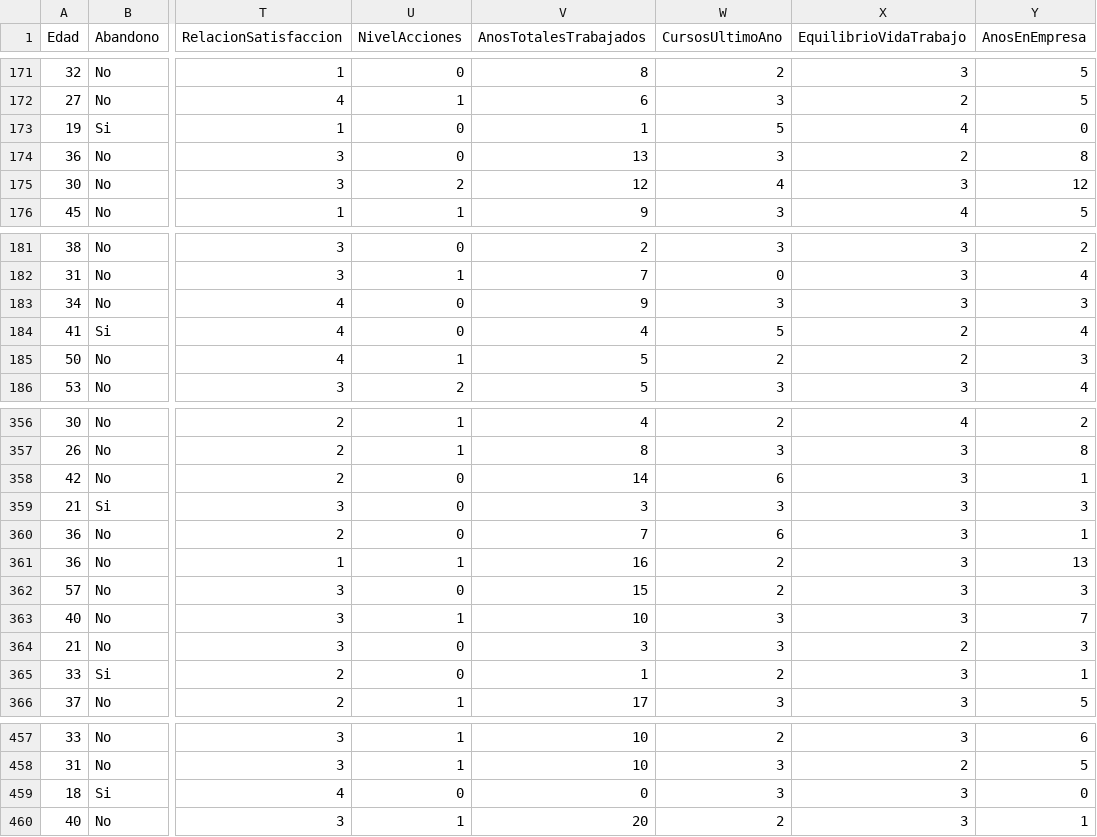
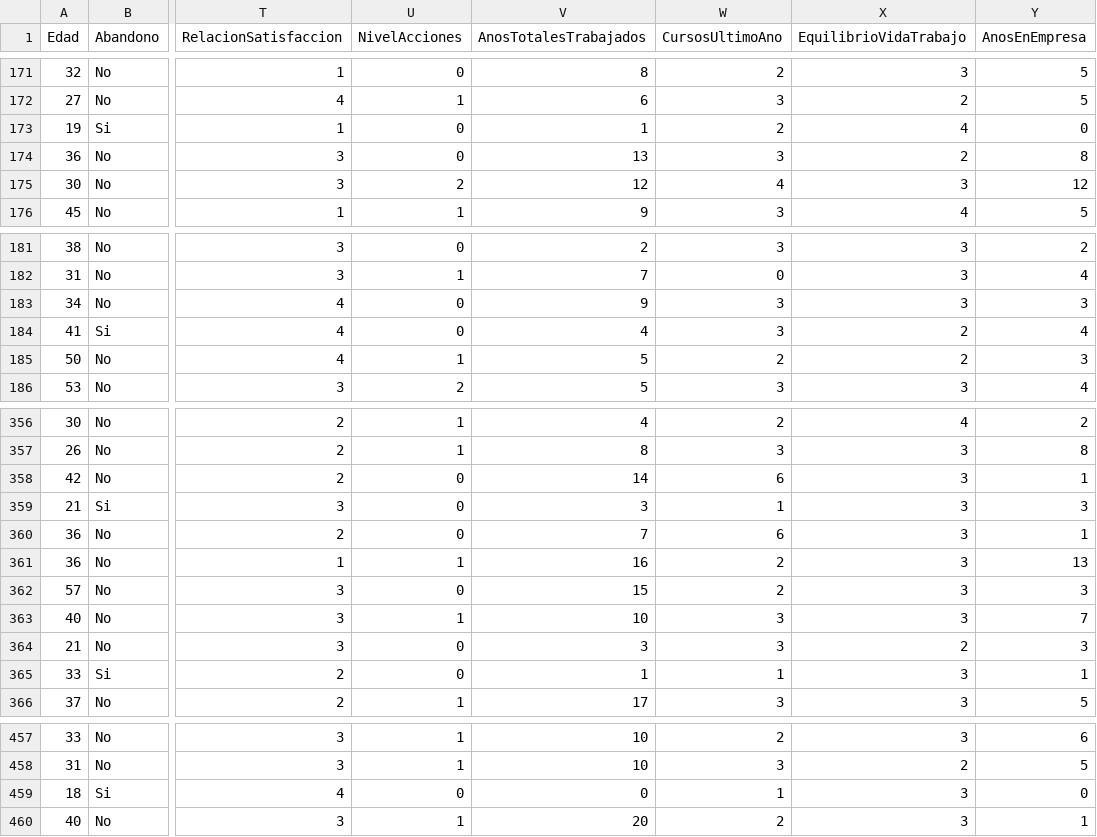
Before and after one commit to Ravirajadrangi/peopleAnalytics, a CSV file: employee-attrition.csv, drawn as a sheet; only a part is shown, gaps mark what is left out; the diff covers the shown part only; the diff names each change by its address in the sheet, - before the commit and + after, or states it on an @@ line.

```diff
--- a/employee-attrition.csv
+++ b/employee-attrition.csv
-W173 (CursosUltimoAno): 5
+W173 (CursosUltimoAno): 2
-W184 (CursosUltimoAno): 5
+W184 (CursosUltimoAno): 3
-W359 (CursosUltimoAno): 3
+W359 (CursosUltimoAno): 1
-W365 (CursosUltimoAno): 2
+W365 (CursosUltimoAno): 1
-W459 (CursosUltimoAno): 3
+W459 (CursosUltimoAno): 1
```
Also changed, not shown: 25 edited cells elsewhere in this file.
